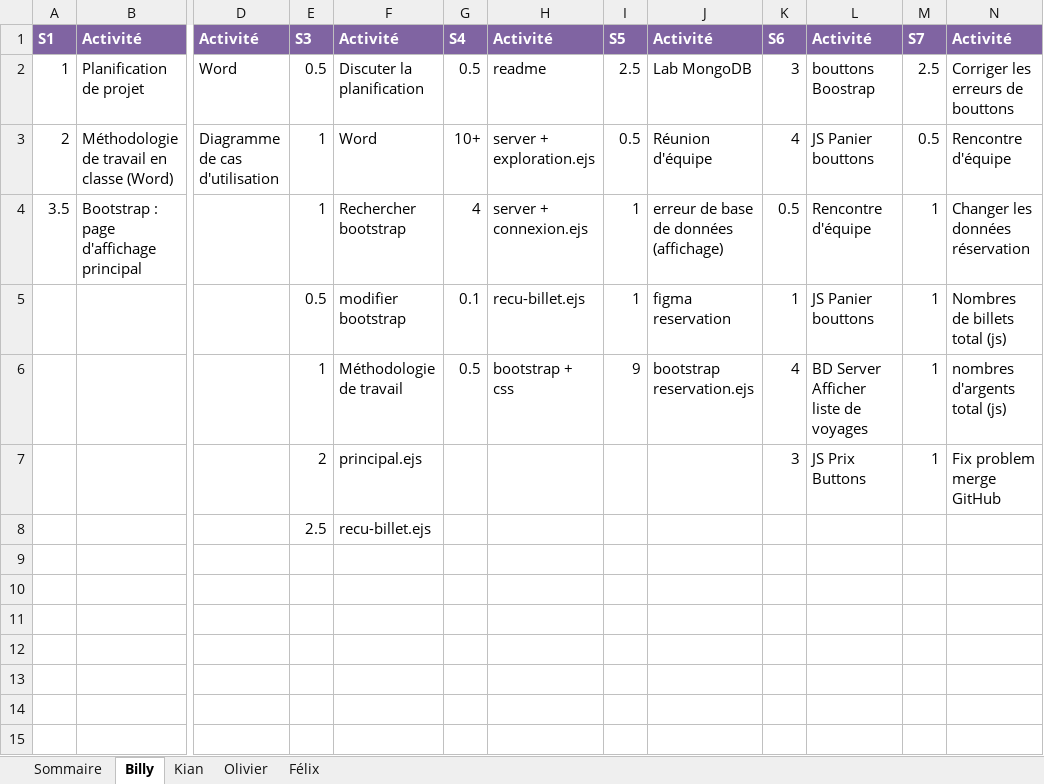
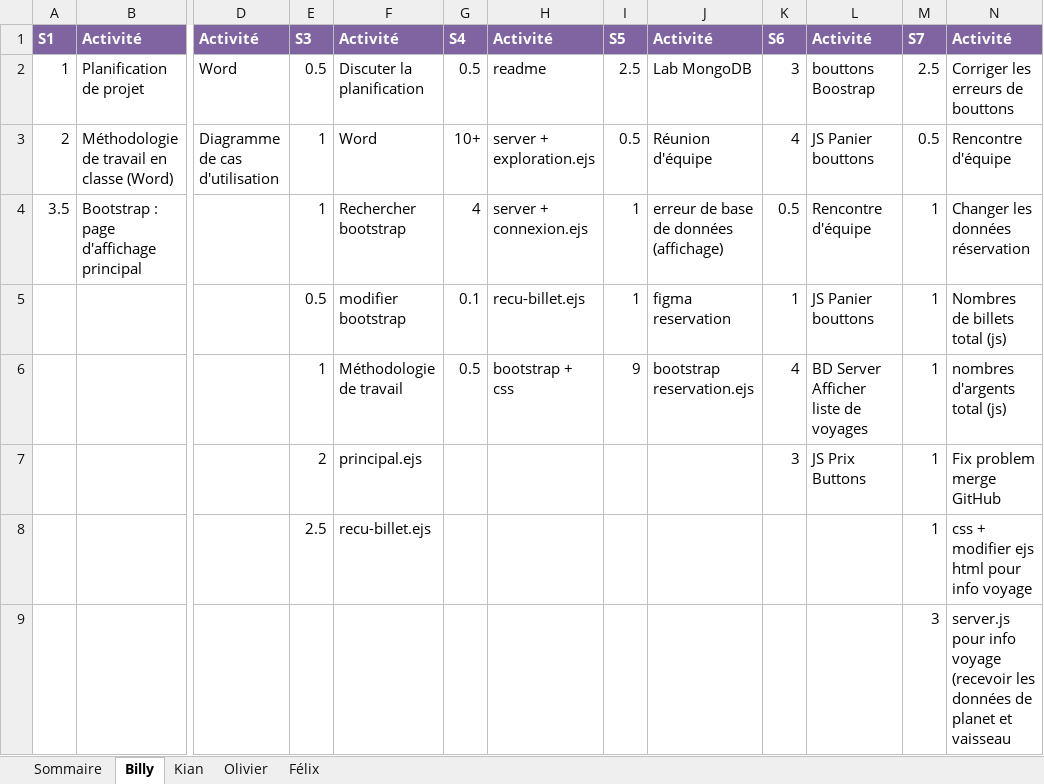
Before and after one commit to Atajin/NovaGo, an Excel workbook: Documents/Documents sprint/Feuille_de_temps.xlsx, sheet Billy, drawn as a sheet; only a part is shown, gaps mark what is left out; values as stored, in another font and other column widths than the file's, no borders; rows hold the shown columns only; the diff names each change by its address in the sheet, - before the commit and + after, or states it on an @@ line.

Commit message:
modif feuille de temps

```diff
--- a/Documents/Documents sprint/Feuille_de_temps.xlsx (sheet Billy)
+++ b/Documents/Documents sprint/Feuille_de_temps.xlsx (sheet Billy)
-M8: (empty)
+M8: 1
-N8: (empty)
+N8: css + modifier ejs html pour info voyage
+row 9:  |  |  |  |  |  |  |  |  |  |  | 3 | server.js pour info voyage (recevoir les données de planet et vaisseau
```
